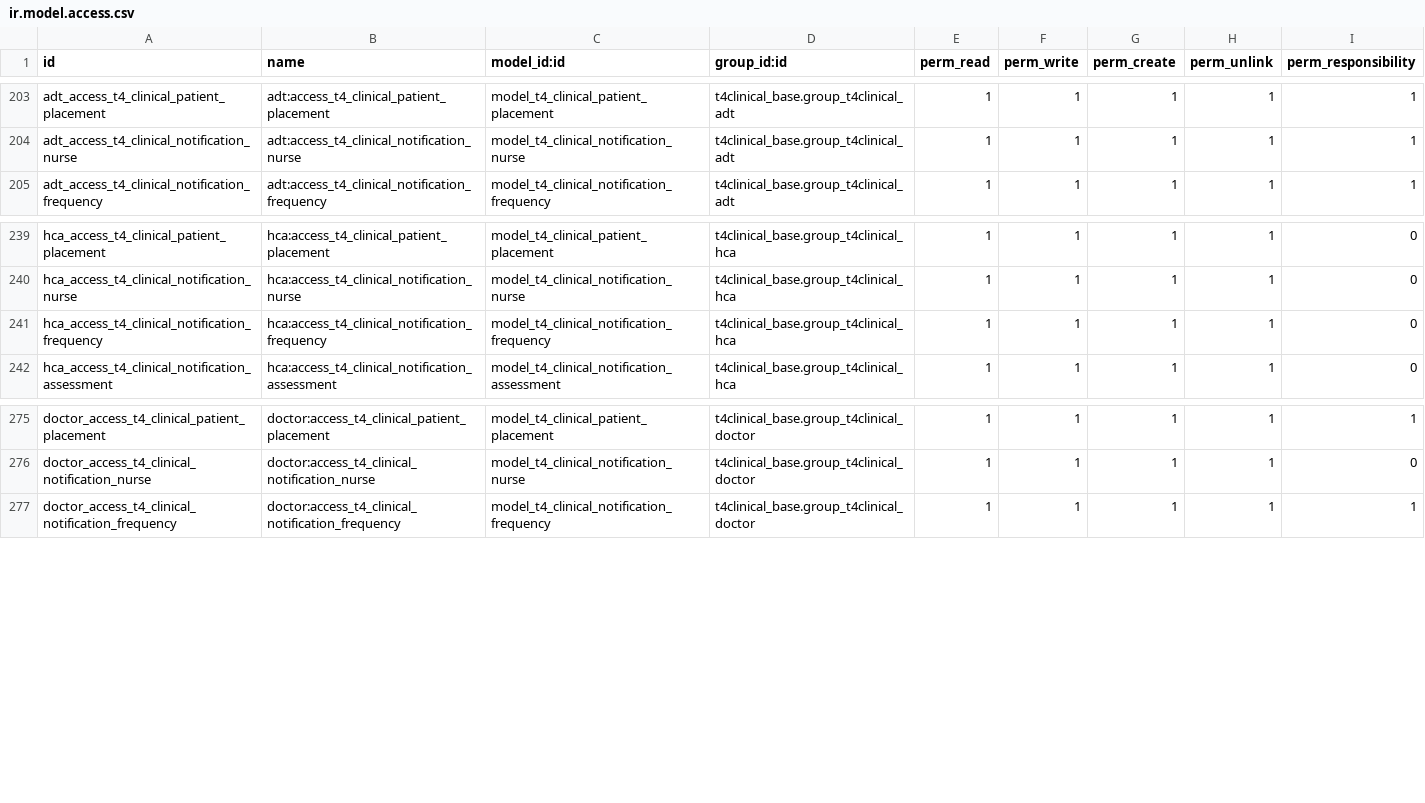
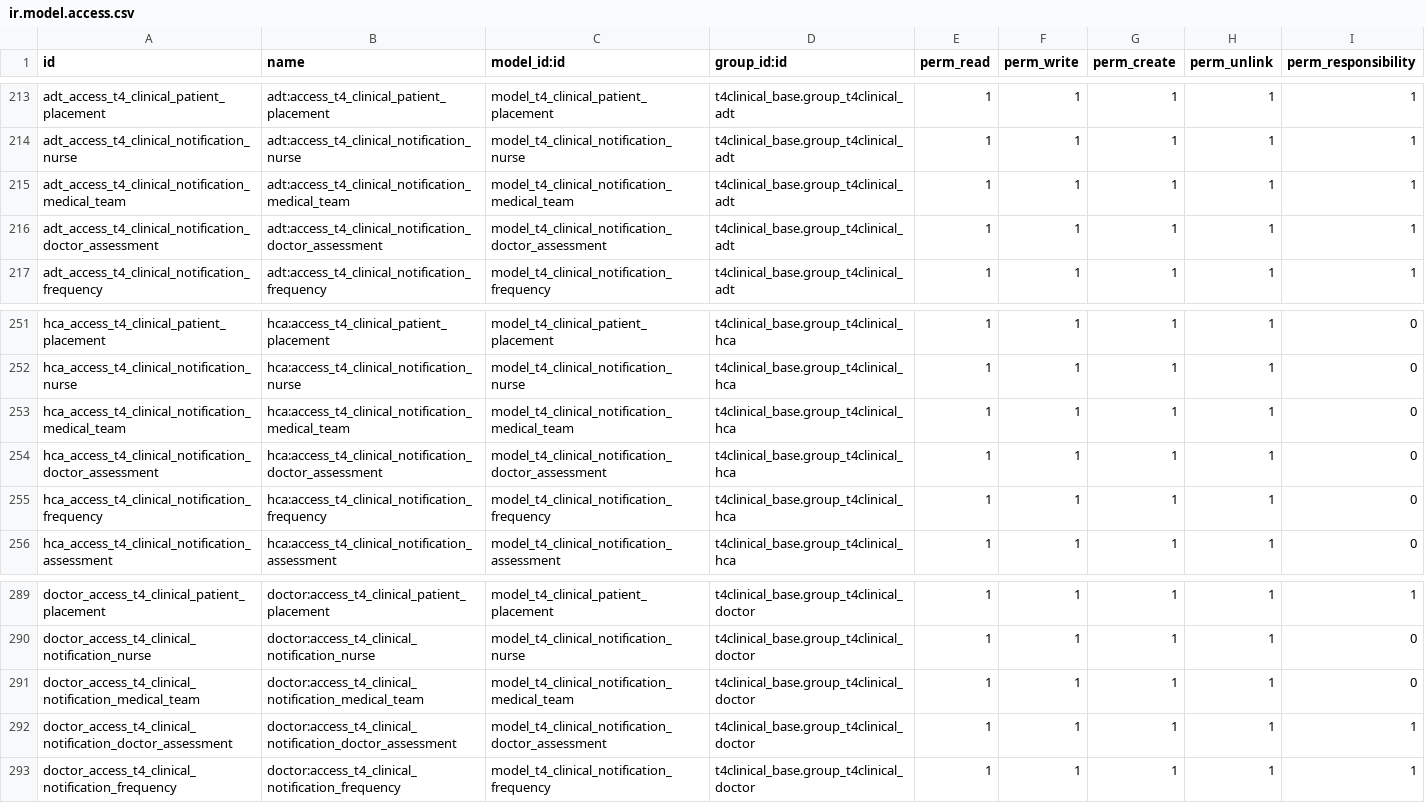
Before and after one commit to NeovaHealth/patientflow, a CSV file: t4clinical_activity_types/security/ir.model.access.csv, drawn as a sheet; only a part is shown, gaps mark what is left out; the diff covers the shown part only.

Commit message:
[IMP][TASK 1082] Notification triggering improved + Notifications Policy completed

```diff
--- a/t4clinical_activity_types/security/ir.model.access.csv
+++ b/t4clinical_activity_types/security/ir.model.access.csv
@@ -204,2 +214,4 @@ adt_access_t4_clinical_patient_placement,adt:access_t4_clinical_patient_placemen
 adt_access_t4_clinical_notification_nurse,adt:access_t4_clinical_notification_nurse,model_t4_clinical_notification_nurse,t4clinical_base.group_t4clinical_adt,1,1,1,1,1
+adt_access_t4_clinical_notification_medical_team,adt:access_t4_clinical_notification_medical_team,model_t4_clinical_notification_medical_team,t4clinical_base.group_t4clinical_adt,1,1,1,1,1
+adt_access_t4_clinical_notification_doctor_assessment,adt:access_t4_clinical_notification_doctor_assessment,model_t4_clinical_notification_doctor_assessment,t4clinical_base.group_t4clinical_adt,1,1,1,1,1
 adt_access_t4_clinical_notification_frequency,adt:access_t4_clinical_notification_frequency,model_t4_clinical_notification_frequency,t4clinical_base.group_t4clinical_adt,1,1,1,1,1
@@ -240,2 +252,4 @@ hca_access_t4_clinical_patient_placement,hca:access_t4_clinical_patient_placemen
 hca_access_t4_clinical_notification_nurse,hca:access_t4_clinical_notification_nurse,model_t4_clinical_notification_nurse,t4clinical_base.group_t4clinical_hca,1,1,1,1,0
+hca_access_t4_clinical_notification_medical_team,hca:access_t4_clinical_notification_medical_team,model_t4_clinical_notification_medical_team,t4clinical_base.group_t4clinical_hca,1,1,1,1,0
+hca_access_t4_clinical_notification_doctor_assessment,hca:access_t4_clinical_notification_doctor_assessment,model_t4_clinical_notification_doctor_assessment,t4clinical_base.group_t4clinical_hca,1,1,1,1,0
 hca_access_t4_clinical_notification_frequency,hca:access_t4_clinical_notification_frequency,model_t4_clinical_notification_frequency,t4clinical_base.group_t4clinical_hca,1,1,1,1,0
@@ -276,2 +290,4 @@ doctor_access_t4_clinical_patient_placement,doctor:access_t4_clinical_patient_pl
 doctor_access_t4_clinical_notification_nurse,doctor:access_t4_clinical_notification_nurse,model_t4_clinical_notification_nurse,t4clinical_base.group_t4clinical_doctor,1,1,1,1,0
+doctor_access_t4_clinical_notification_medical_team,doctor:access_t4_clinical_notification_medical_team,model_t4_clinical_notification_medical_team,t4clinical_base.group_t4clinical_doctor,1,1,1,1,0
+doctor_access_t4_clinical_notification_doctor_assessment,doctor:access_t4_clinical_notification_doctor_assessment,model_t4_clinical_notification_doctor_assessment,t4clinical_base.group_t4clinical_doctor,1,1,1,1,1
 doctor_access_t4_clinical_notification_frequency,doctor:access_t4_clinical_notification_frequency,model_t4_clinical_notification_frequency,t4clinical_base.group_t4clinical_doctor,1,1,1,1,1
```
Also changed, not shown: 10 added rows elsewhere in this file, 3 other files.
